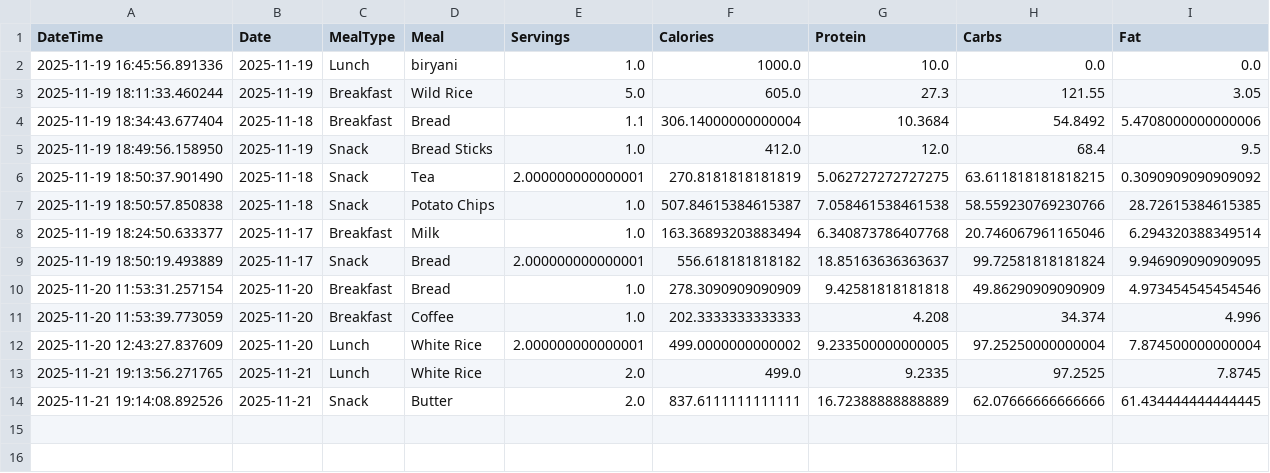
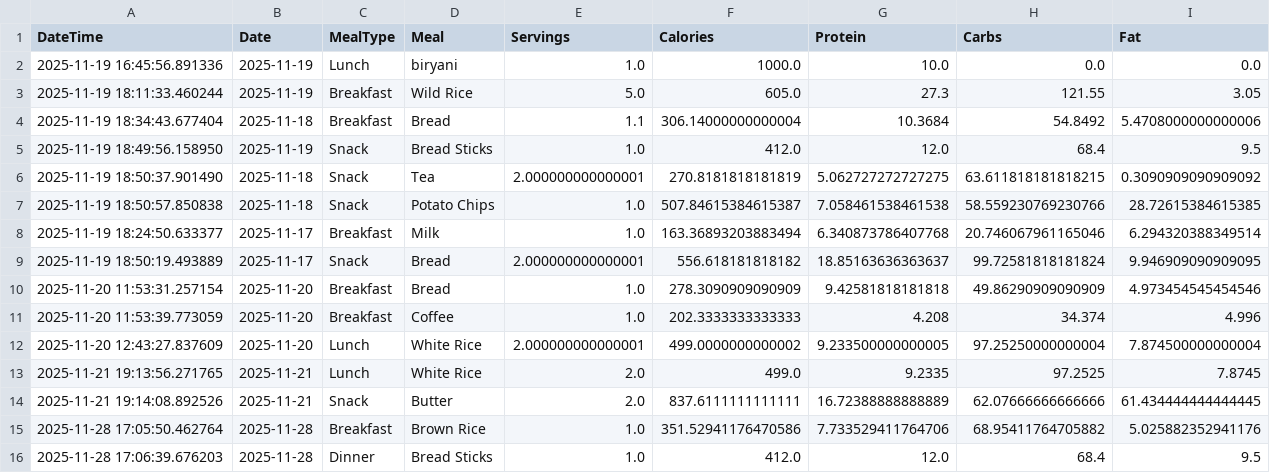
Before and after one commit to srivallinalla12/calories-nutrition-tracker-app, a CSV file: data/meals.csv, drawn as a sheet; the diff names each change by its address in the sheet, - before the commit and + after, or states it on an @@ line.

```diff
--- a/data/meals.csv
+++ b/data/meals.csv
+row 15: 2025-11-28 17:05:50.462764 | 2025-11-28 | Breakfast | Brown Rice | 1.0 | 351.52941176470586 | 7.733529411764706 | 68.95411764705882 | 5.025882352941176
+row 16: 2025-11-28 17:06:39.676203 | 2025-11-28 | Dinner | Bread Sticks | 1.0 | 412.0 | 12.0 | 68.4 | 9.5
```
Also changed, not shown: 17 other files.
